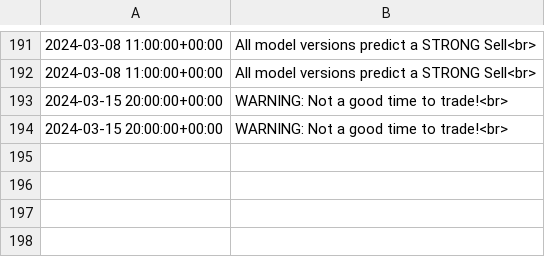
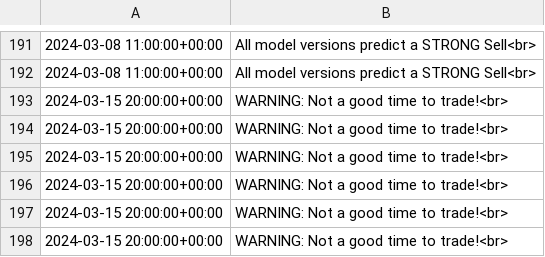
Before and after one commit to ZonyLaw/TradePro, a CSV file: media/model_results/variability_results.csv, drawn as a sheet; only a part is shown, gaps mark what is left out; the diff names each change by its address in the sheet, - before the commit and + after, or states it on an @@ line.

```diff
--- a/media/model_results/variability_results.csv
+++ b/media/model_results/variability_results.csv
+row 195: 2024-03-15 20:00:00+00:00 | WARNING: Not a good time to trade!<br>
+row 196: 2024-03-15 20:00:00+00:00 | WARNING: Not a good time to trade!<br>
+row 197: 2024-03-15 20:00:00+00:00 | WARNING: Not a good time to trade!<br>
+row 198: 2024-03-15 20:00:00+00:00 | WARNING: Not a good time to trade!<br>
```
Also changed, not shown: 18 other files.
